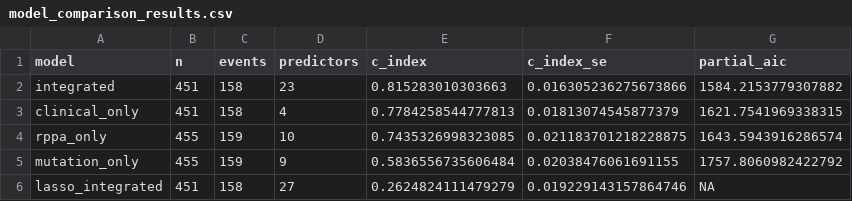
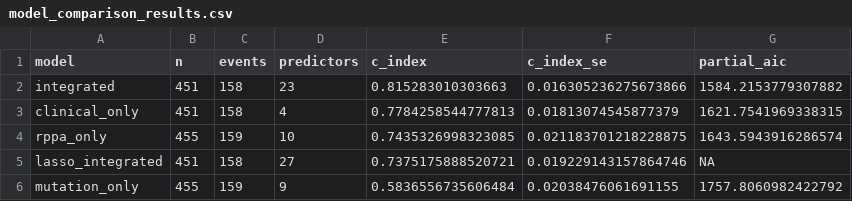
Before and after one commit to gillespieza/tcga-kirc-survival-omics, a CSV file: results/model_comparison_results.csv, drawn as a sheet.

```diff
--- a/results/model_comparison_results.csv
+++ b/results/model_comparison_results.csv
@@ -4,3 +4,3 @@ clinical_only,451,158,4,0.7784258544777813,0.01813074545877379,1621.754196933831
 rppa_only,455,159,10,0.7435326998323085,0.021183701218228875,1643.5943916286574
+lasso_integrated,451,158,27,0.7375175888520721,0.019229143157864746,NA
 mutation_only,455,159,9,0.5836556735606484,0.02038476061691155,1757.8060982422792
-lasso_integrated,451,158,27,0.2624824111479279,0.019229143157864746,NA
```
Also changed, not shown: 6 other files.
